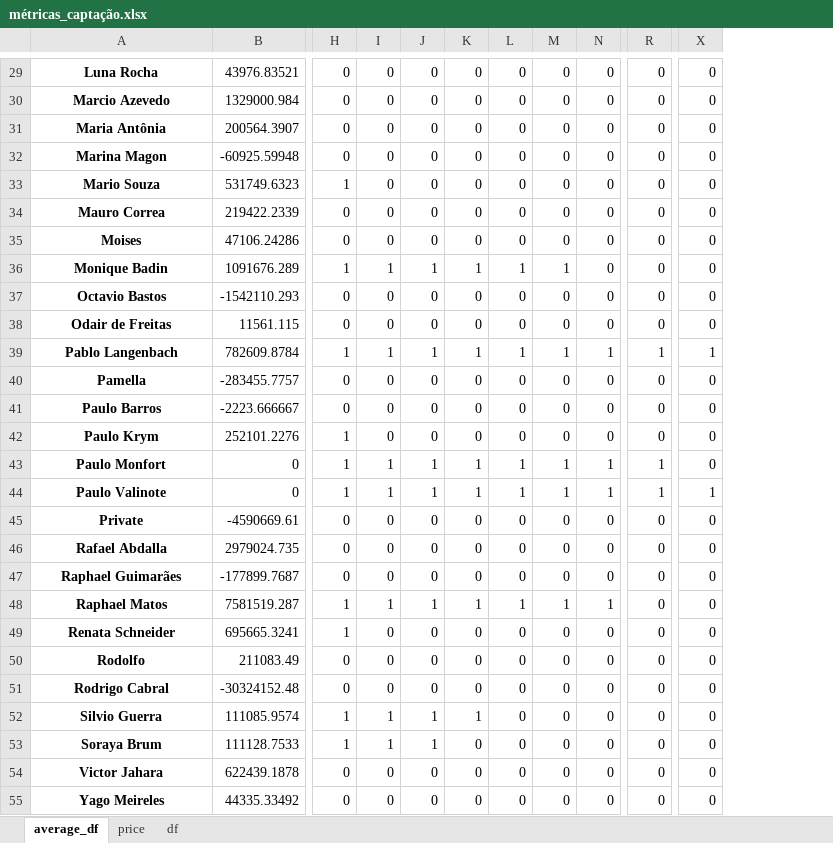
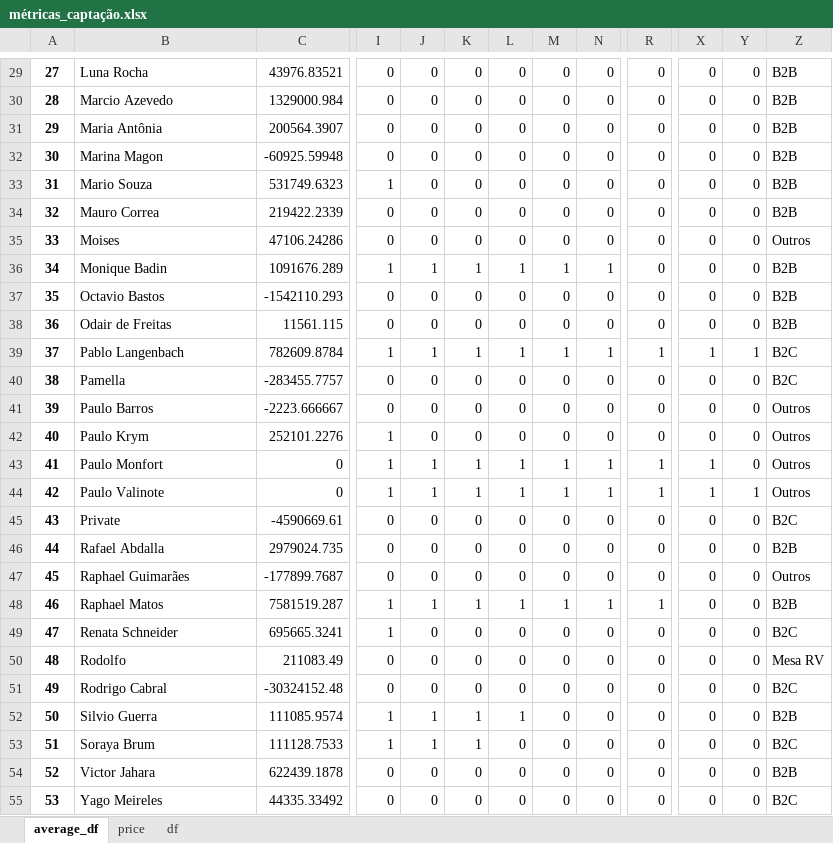
Before and after one commit to leom0tta/Bonus-ROA-Capt, an Excel workbook: métricas_captação.xlsx, sheet average_df, drawn as a sheet; only a part is shown, gaps mark what is left out; values as stored, in another font and other column widths than the file's, no borders; removed rows and columns are numbered as before the commit, all else as after; the diff covers the shown part only; the diff names each change by its address in the sheet, - before the commit and + after, or states it on an @@ line.

```diff
--- a/métricas_captação.xlsx (sheet average_df)
+++ b/métricas_captação.xlsx (sheet average_df)
+column A, rows 29-55: 27 | 28 | 29 | 30 | 31 | 32 | 33 | 34 | 35 | 36 | 37 | 38 | 39 | 40 | 41 | 42 | 43 | 44 | 45 | 46 | 47 | 48 | 49 | 50 | 51 | 52 | 53
-column I, rows 29-55: 0 | 0 | 0 | 0 | 0 | 0 | 0 | 1 | 0 | 0 | 1 | 0 | 0 | 0 | 1 | 1 | 0 | 0 | 0 | 1 | 0 | 0 | 0 | 1 | 1 | 0 | 0
+column Y, rows 29-55: 0 | 0 | 0 | 0 | 0 | 0 | 0 | 0 | 0 | 0 | 1 | 0 | 0 | 0 | 0 | 1 | 0 | 0 | 0 | 0 | 0 | 0 | 0 | 0 | 0 | 0 | 0
+column Z, rows 29-55: B2B | B2B | B2B | B2B | B2B | B2B | Outros | B2B | B2B | B2B | B2C | B2C | Outros | Outros | Outros | Outros | B2C | B2B | Outros | B2B | B2C | Mesa RV | B2C | B2B | B2C | B2B | B2C
@@ B29:B55 bold: on → off, alignment: center → left @@
-N36: 0
+N36: 1
-X43: 0
+X43: 1
-R48: 0
+R48: 1
-L52: 0
+L52: 1
-K53: 0
+K53: 1
```
Also changed, not shown: 20 edited cells and cell formats elsewhere in this sheet, sheet price, 5 other files.
